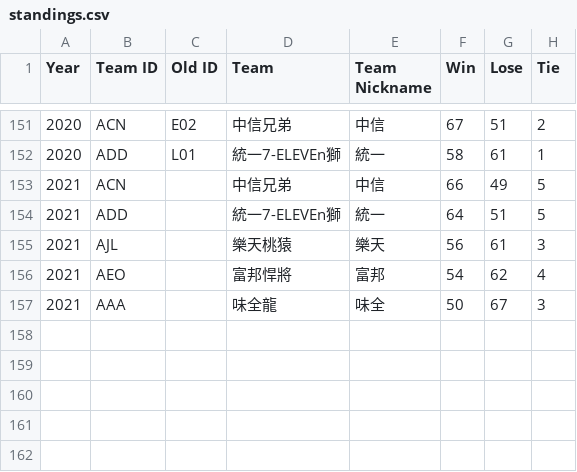
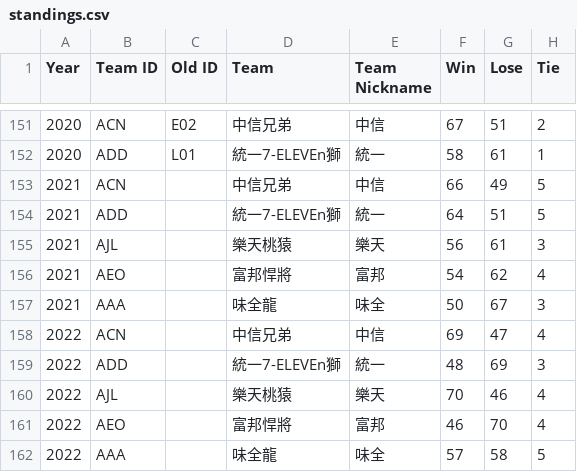
Before and after one commit to ldkrsi/cpbl-opendata, a CSV file: CPBL/standings.csv, drawn as a sheet; only a part is shown, gaps mark what is left out; the diff names each change by its address in the sheet, - before the commit and + after, or states it on an @@ line.

```diff
--- a/CPBL/standings.csv
+++ b/CPBL/standings.csv
+row 158: 2022 | ACN |  | 中信兄弟 | 中信 | 69 | 47 | 4
+row 159: 2022 | ADD |  | 統一7-ELEVEn獅 | 統一 | 48 | 69 | 3
+row 160: 2022 | AJL |  | 樂天桃猿 | 樂天 | 70 | 46 | 4
+row 161: 2022 | AEO |  | 富邦悍將 | 富邦 | 46 | 70 | 4
+row 162: 2022 | AAA |  | 味全龍 | 味全 | 57 | 58 | 5
```
Also changed, not shown: CPBLFarm/battings/2020.csv, CPBLFarm/pitchings/2020.csv, 9 other files.
